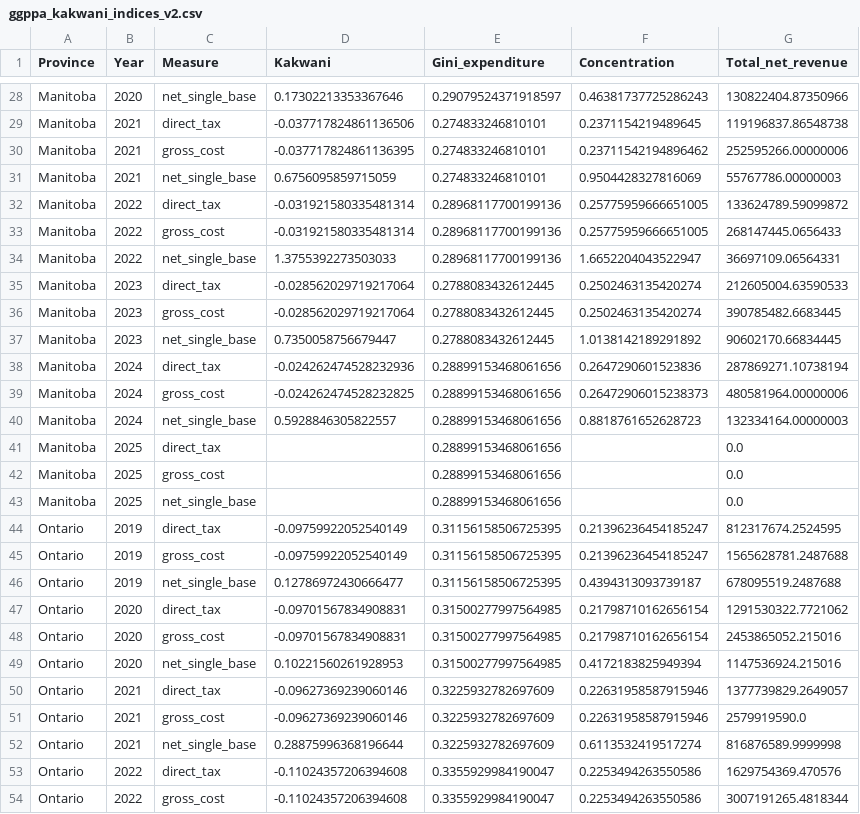
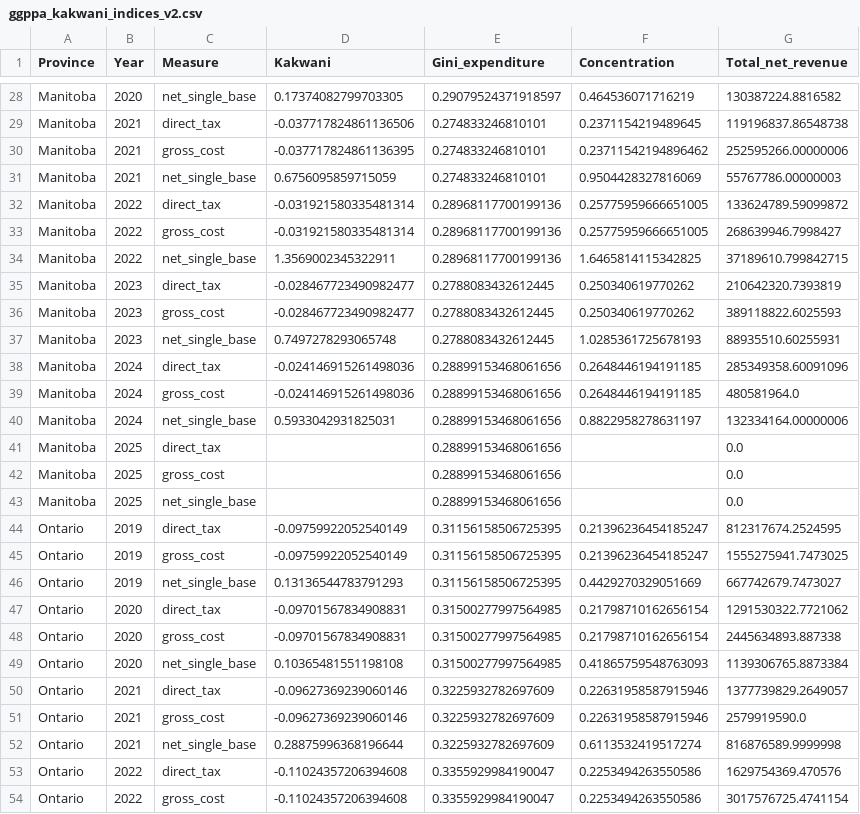
Before and after one commit to AmbroseTriC/EC53_GAPPA, a CSV file: Analysis/v2/ggppa_kakwani_indices_v2.csv, drawn as a sheet; only a part is shown, gaps mark what is left out; the diff covers the shown part only; the diff names each change by its address in the sheet, - before the commit and + after, or states it on an @@ line.

```diff
--- a/Analysis/v2/ggppa_kakwani_indices_v2.csv
+++ b/Analysis/v2/ggppa_kakwani_indices_v2.csv
-D28 (Kakwani): 0.17302213353367646
+D28 (Kakwani): 0.17374082799703305
-F28 (Concentration): 0.46381737725286243
+F28 (Concentration): 0.464536071716219
-G28 (Total_net_revenue): 130822404.87350966
+G28 (Total_net_revenue): 130387224.8816582
-G33 (Total_net_revenue): 268147445.0656433
+G33 (Total_net_revenue): 268639946.7998427
-D34 (Kakwani): 1.3755392273503033
+D34 (Kakwani): 1.3569002345322911
-F34 (Concentration): 1.6652204043522947
+F34 (Concentration): 1.6465814115342825
-G34 (Total_net_revenue): 36697109.06564331
+G34 (Total_net_revenue): 37189610.799842715
-D35:D36 (Kakwani): -0.028562029719217064
+D35:D36 (Kakwani): -0.028467723490982477
-F35:F36 (Concentration): 0.2502463135420274
+F35:F36 (Concentration): 0.250340619770262
-G35 (Total_net_revenue): 212605004.63590533
+G35 (Total_net_revenue): 210642320.7393819
-G36 (Total_net_revenue): 390785482.6683445
+G36 (Total_net_revenue): 389118822.6025593
-D37 (Kakwani): 0.7350058756679447
+D37 (Kakwani): 0.7497278293065748
-F37 (Concentration): 1.0138142189291892
+F37 (Concentration): 1.0285361725678193
-G37 (Total_net_revenue): 90602170.66834445
+G37 (Total_net_revenue): 88935510.60255931
-D38 (Kakwani): -0.024262474528232936
+D38 (Kakwani): -0.024146915261498036
-F38 (Concentration): 0.2647290601523836
+F38 (Concentration): 0.2648446194191185
-G38 (Total_net_revenue): 287869271.10738194
+G38 (Total_net_revenue): 285349358.60091096
-D39 (Kakwani): -0.024262474528232825
+D39 (Kakwani): -0.024146915261498036
-F39 (Concentration): 0.26472906015238373
+F39 (Concentration): 0.2648446194191185
-G39 (Total_net_revenue): 480581964.00000006
+G39 (Total_net_revenue): 480581964.0
-D40 (Kakwani): 0.5928846305822557
+D40 (Kakwani): 0.5933042931825031
-F40 (Concentration): 0.8818761652628723
+F40 (Concentration): 0.8822958278631197
-G40 (Total_net_revenue): 132334164.00000003
+G40 (Total_net_revenue): 132334164.00000006
-G45 (Total_net_revenue): 1565628781.2487688
+G45 (Total_net_revenue): 1555275941.7473025
-D46 (Kakwani): 0.12786972430666477
+D46 (Kakwani): 0.13136544783791293
-F46 (Concentration): 0.4394313093739187
+F46 (Concentration): 0.4429270329051669
-G46 (Total_net_revenue): 678095519.2487688
+G46 (Total_net_revenue): 667742679.7473027
-G48 (Total_net_revenue): 2453865052.215016
+G48 (Total_net_revenue): 2445634893.887338
-D49 (Kakwani): 0.10221560261928953
+D49 (Kakwani): 0.10365481551198108
-F49 (Concentration): 0.4172183825949394
+F49 (Concentration): 0.41865759548763093
-G49 (Total_net_revenue): 1147536924.215016
+G49 (Total_net_revenue): 1139306765.8873384
-G54 (Total_net_revenue): 3007191265.4818344
+G54 (Total_net_revenue): 3017576725.4741154
```
Also changed, not shown: 90 edited cells elsewhere in this file, Analysis/v2/ggppa_finance_crosswalk_v2.csv, 12 other files.
